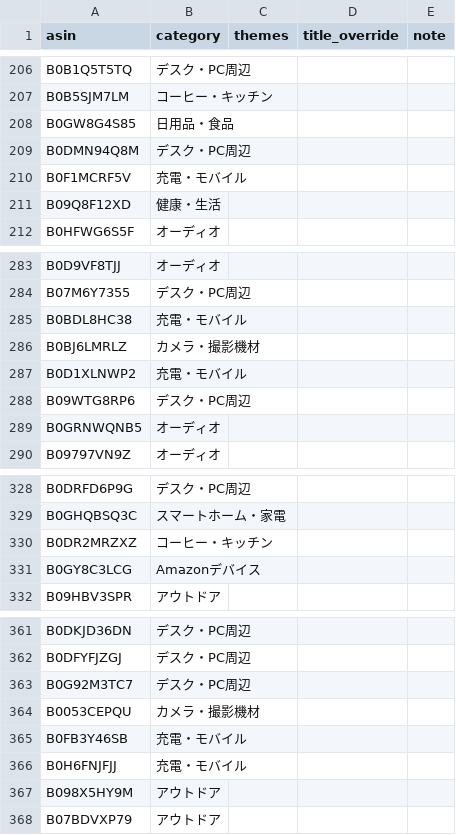
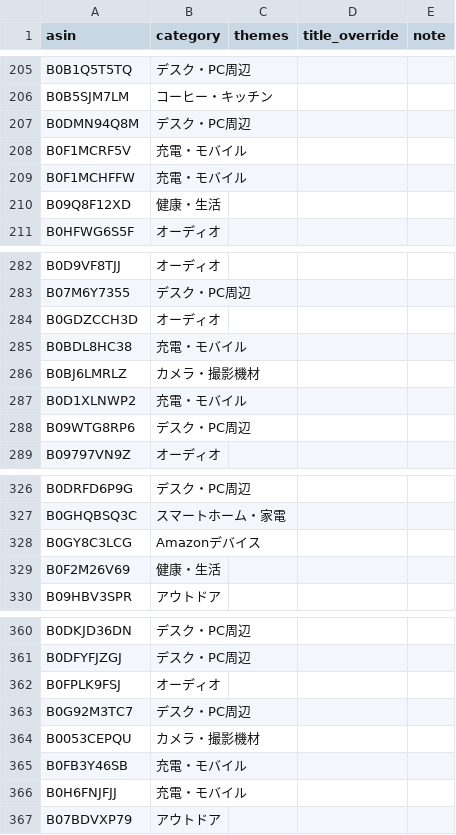
Before and after one commit to yokoichi/amazonsalematome, a CSV file: data/catalog-auto.csv, drawn as a sheet; only a part is shown, gaps mark what is left out; the diff covers the shown part only.

```diff
--- a/data/catalog-auto.csv
+++ b/data/catalog-auto.csv
@@ -207,5 +206,5 @@ B0B1Q5T5TQ,デスク・PC周辺,,,
 B0B5SJM7LM,コーヒー・キッチン,,,
-B0GW8G4S85,日用品・食品,,,
 B0DMN94Q8M,デスク・PC周辺,,,
 B0F1MCRF5V,充電・モバイル,,,
+B0F1MCHFFW,充電・モバイル,,,
 B09Q8F12XD,健康・生活,,,
@@ -284,2 +283,3 @@ B0D9VF8TJJ,オーディオ,,,
 B07M6Y7355,デスク・PC周辺,,,
+B0GDZCCH3D,オーディオ,,,
 B0BDL8HC38,充電・モバイル,,,
@@ -288,3 +288,2 @@ B0D1XLNWP2,充電・モバイル,,,
 B09WTG8RP6,デスク・PC周辺,,,
-B0GRNWQNB5,オーディオ,,,
 B09797VN9Z,オーディオ,,,
@@ -329,4 +327,4 @@ B0DRFD6P9G,デスク・PC周辺,,,
 B0GHQBSQ3C,スマートホーム・家電,,,
-B0DR2MRZXZ,コーヒー・キッチン,,,
 B0GY8C3LCG,Amazonデバイス,,,
+B0F2M26V69,健康・生活,,,
 B09HBV3SPR,アウトドア,,,
@@ -362,2 +361,3 @@ B0DKJD36DN,デスク・PC周辺,,,
 B0DFYFJZGJ,デスク・PC周辺,,,
+B0FPLK9FSJ,オーディオ,,,
 B0G92M3TC7,デスク・PC周辺,,,
@@ -366,3 +366,2 @@ B0FB3Y46SB,充電・モバイル,,,
 B0H6FNJFJJ,充電・モバイル,,,
-B098X5HY9M,アウトドア,,,
 B07BDVXP79,アウトドア,,,
```
Also changed, not shown: 20 added rows, 20 removed rows and 3 moved rows elsewhere in this file, 1 other file.
